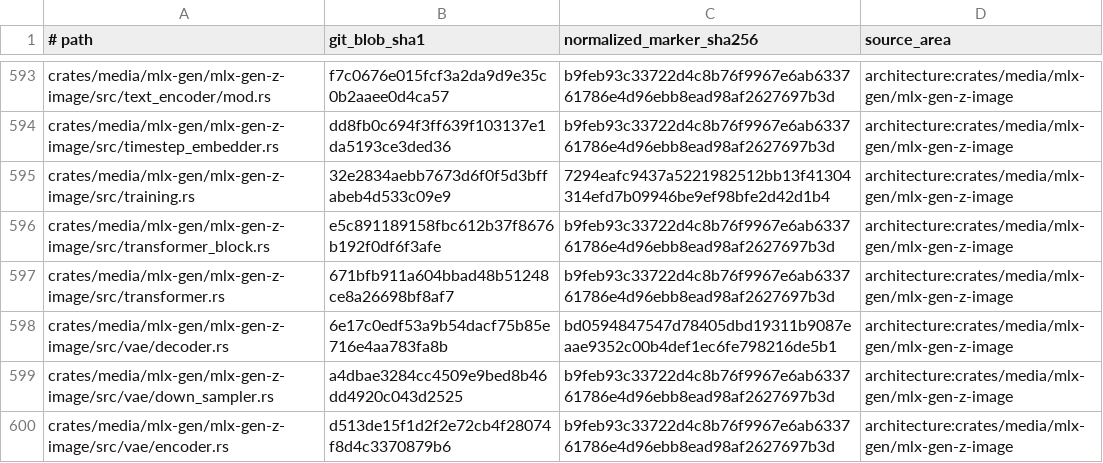
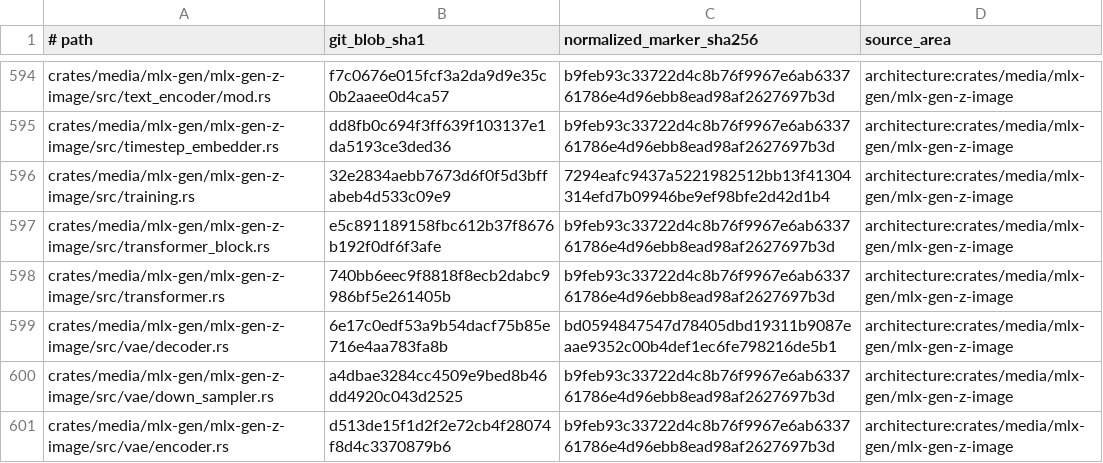
Before and after one commit to SceneWorks/SceneWorks, a TSV file: config/inference-provenance-candidates.tsv, drawn as a sheet; only a part is shown, gaps mark what is left out; the diff covers the shown part only.

```diff
--- a/config/inference-provenance-candidates.tsv
+++ b/config/inference-provenance-candidates.tsv
@@ -596,3 +597,3 @@ crates/media/mlx-gen/mlx-gen-z-image/src/training.rs	32e2834aebb7673d6f0f5d3bffa
 crates/media/mlx-gen/mlx-gen-z-image/src/transformer_block.rs	e5c891189158fbc612b37f8676b192f0df6f3afe	b9feb93c33722d4c8b76f9967e6ab633761786e4d96ebb8ead98af2627697b3d	architecture:crates/media/mlx-gen/mlx-gen-z-image
-crates/media/mlx-gen/mlx-gen-z-image/src/transformer.rs	671bfb911a604bbad48b51248ce8a26698bf8af7	b9feb93c33722d4c8b76f9967e6ab633761786e4d96ebb8ead98af2627697b3d	architecture:crates/media/mlx-gen/mlx-gen-z-image
+crates/media/mlx-gen/mlx-gen-z-image/src/transformer.rs	740bb6eec9f8818f8ecb2dabc9986bf5e261405b	b9feb93c33722d4c8b76f9967e6ab633761786e4d96ebb8ead98af2627697b3d	architecture:crates/media/mlx-gen/mlx-gen-z-image
 crates/media/mlx-gen/mlx-gen-z-image/src/vae/decoder.rs	6e17c0edf53a9b54dacf75b85e716e4aa783fa8b	bd0594847547d78405dbd19311b9087eaae9352c00b4def1ec6fe798216de5b1	architecture:crates/media/mlx-gen/mlx-gen-z-image
```
Also changed, not shown: 1 added row and 21 edited cells elsewhere in this file, 16 other files.
